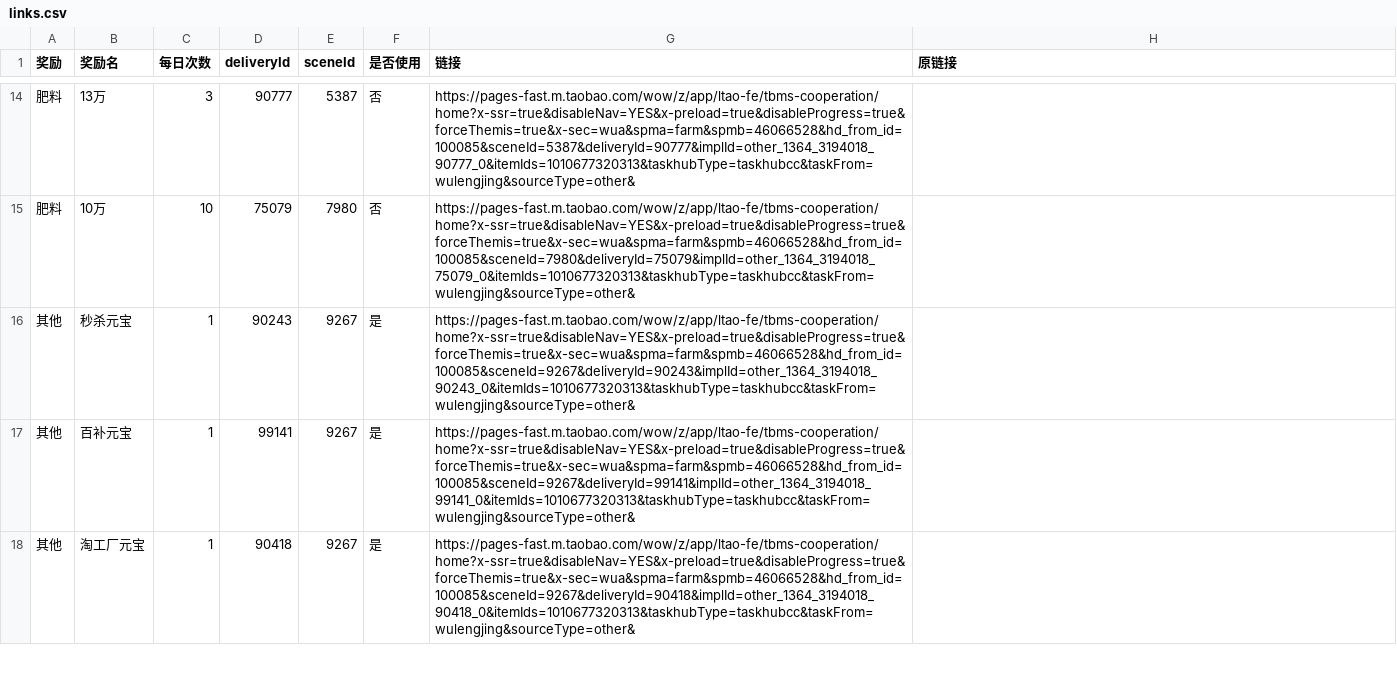
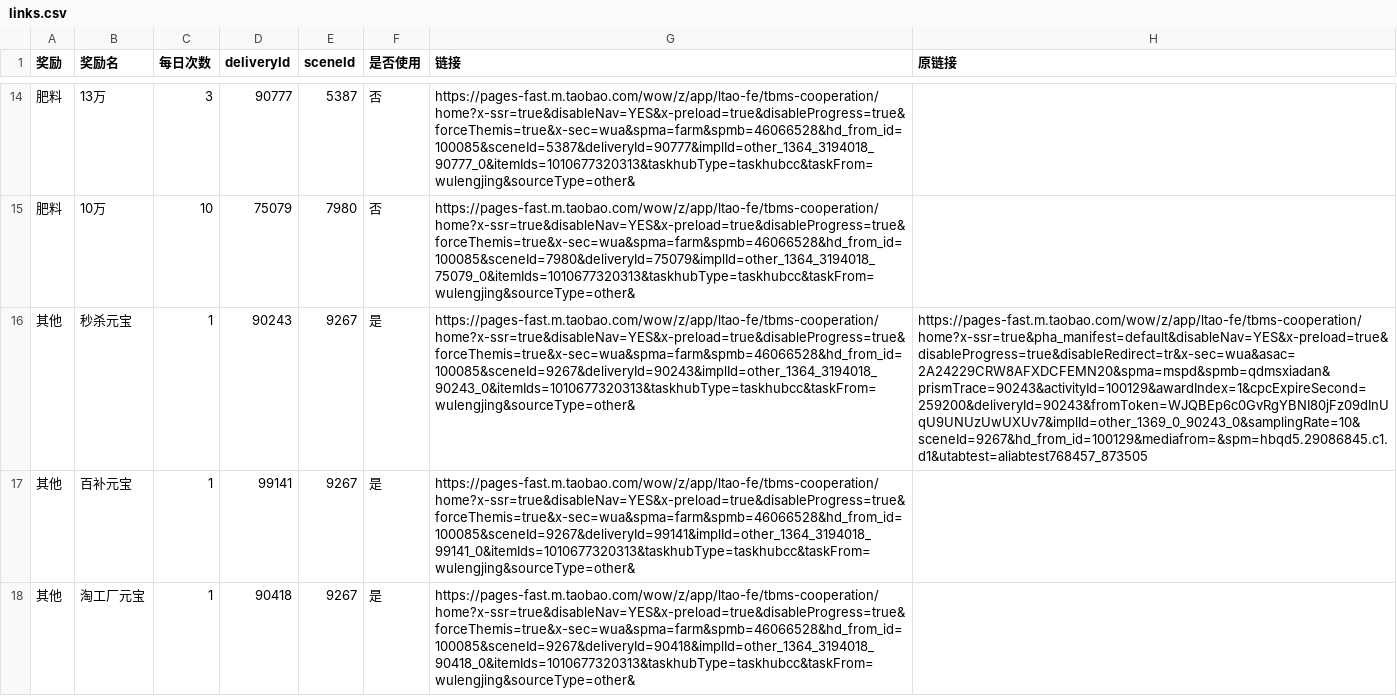
Before and after one commit to doctorstrange1122/huafei, a CSV file: data/links.csv, drawn as a sheet; only a part is shown, gaps mark what is left out; the diff names each change by its address in the sheet, - before the commit and + after, or states it on an @@ line.

Commit message:
data: 秒杀元宝行补充原链接(其他列不变)

```diff
--- a/data/links.csv
+++ b/data/links.csv
-H16 (原链接): (empty)
+H16 (原链接): https://pages-fast.m.taobao.com/wow/z/app/ltao-fe/tbms-cooperation/home?x-ssr=true&pha_manifest=default&disableNav=YES&x-preload=true&disableProgress=true&disableRedirect=tr&x-sec=wua&asac=2A24229CRW8AFXDCFEMN20&spma=mspd&spmb=qdmsxiadan&prismTrace=90243&activityId=100129&awardIndex=1&cpcExpireSecond=259200&deliveryId=90243&fromToken=WJQBEp6c0GvRgYBNI80jFz09dInUqU9UNUzUwUXUv7&implId=other_1369_0_90243_0&samplingRate=10&sceneId=9267&hd_from_id=100129&mediafrom=&spm=hbqd5.29086845.c1.d1&utabtest=aliabtest768457_873505
```
